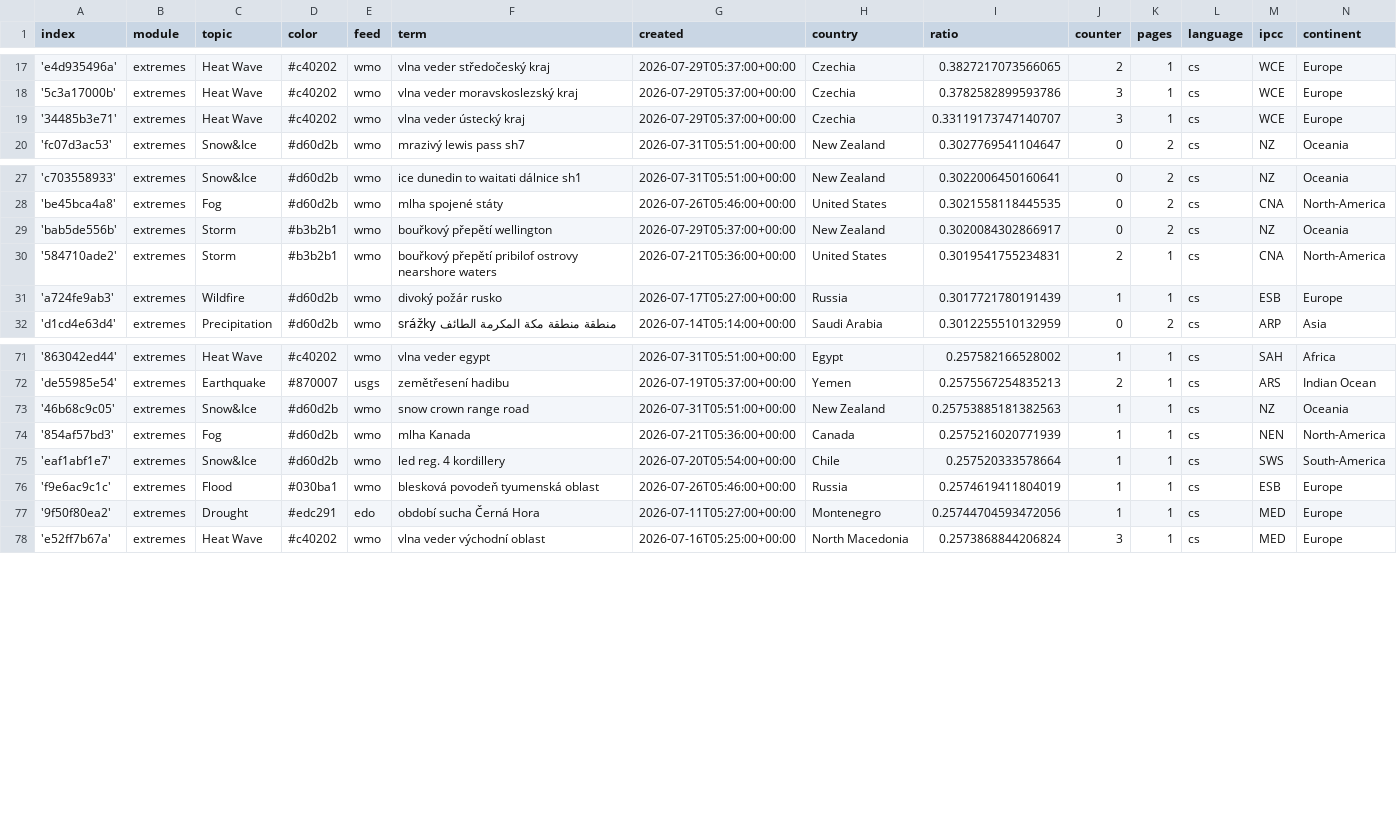
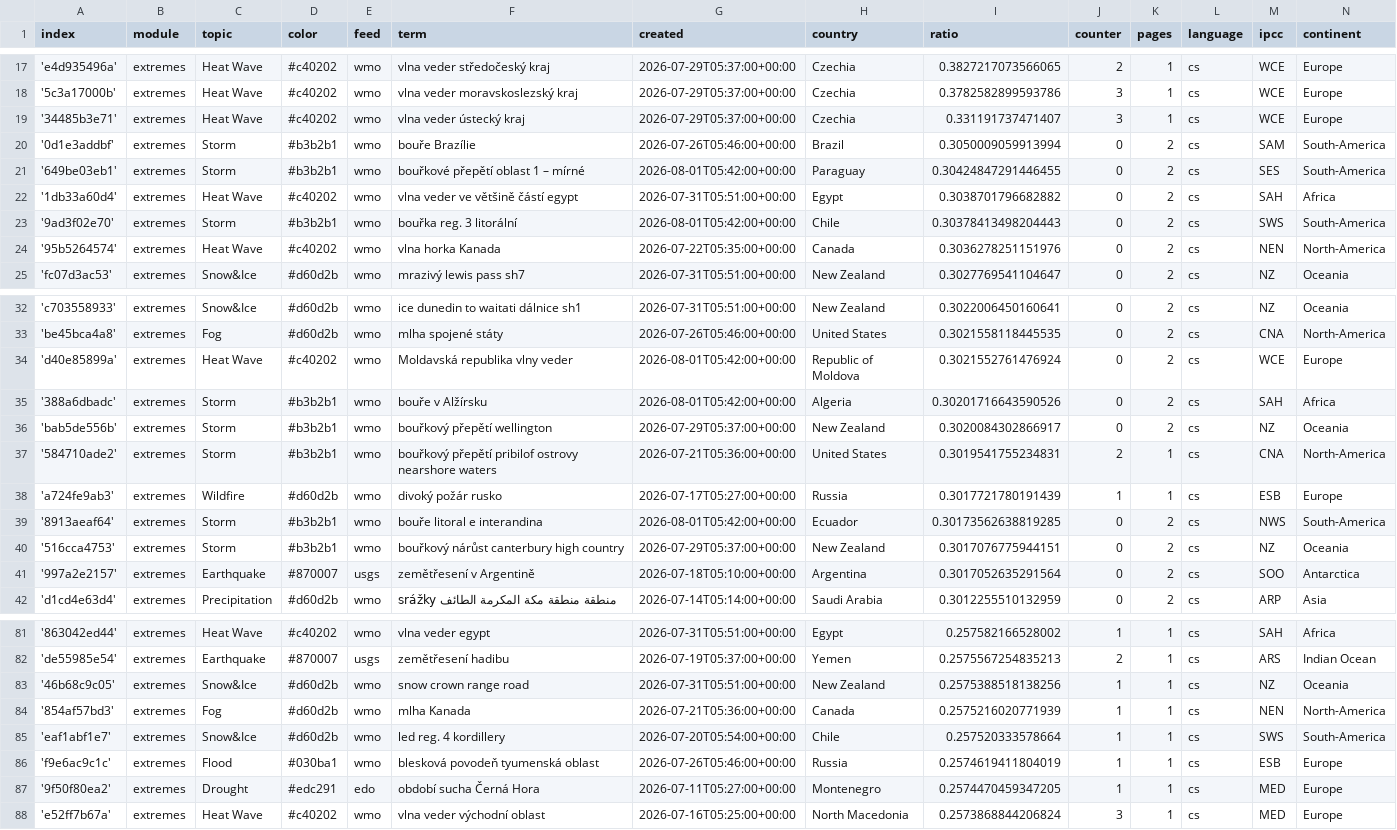
Before and after one commit to Leoniews/czechExtremes, a CSV file: terms.csv, drawn as a sheet; only a part is shown, gaps mark what is left out; the diff covers the shown part only.

Commit message:
Commit from GitHub Actions (import:0.0)

```diff
--- a/terms.csv
+++ b/terms.csv
@@ -18,3 +18,8 @@ index,module,topic,color,feed,term,created,country,ratio,counter,pages,language,
 '5c3a17000b',extremes,Heat Wave,#c40202,wmo,vlna veder moravskoslezský kraj,2026-07-29T05:37:00+00:00,Czechia,0.3782582899593786,3,1,cs,WCE,Europe
-'34485b3e71',extremes,Heat Wave,#c40202,wmo,vlna veder ústecký kraj,2026-07-29T05:37:00+00:00,Czechia,0.33119173747140707,3,1,cs,WCE,Europe
+'34485b3e71',extremes,Heat Wave,#c40202,wmo,vlna veder ústecký kraj,2026-07-29T05:37:00+00:00,Czechia,0.331191737471407,3,1,cs,WCE,Europe
+'0d1e3addbf',extremes,Storm,#b3b2b1,wmo,bouře Brazílie,2026-07-26T05:46:00+00:00,Brazil,0.3050009059913994,0,2,cs,SAM,South-America
+'649be03eb1',extremes,Storm,#b3b2b1,wmo,bouřkové přepětí oblast 1 – mírné,2026-08-01T05:42:00+00:00,Paraguay,0.30424847291446455,0,2,cs,SES,South-America
+'1db33a60d4',extremes,Heat Wave,#c40202,wmo,vlna veder ve většině částí egypt,2026-07-31T05:51:00+00:00,Egypt,0.3038701796682882,0,2,cs,SAH,Africa
+'9ad3f02e70',extremes,Storm,#b3b2b1,wmo,bouřka reg. 3 litorální,2026-08-01T05:42:00+00:00,Chile,0.30378413498204443,0,2,cs,SWS,South-America
+'95b5264574',extremes,Heat Wave,#c40202,wmo,vlna horka Kanada,2026-07-22T05:35:00+00:00,Canada,0.3036278251151976,0,2,cs,NEN,North-America
 'fc07d3ac53',extremes,Snow&Ice,#d60d2b,wmo,mrazivý lewis pass sh7,2026-07-31T05:51:00+00:00,New Zealand,0.3027769541104647,0,2,cs,NZ,Oceania
@@ -28,2 +33,4 @@ index,module,topic,color,feed,term,created,country,ratio,counter,pages,language,
 'be45bca4a8',extremes,Fog,#d60d2b,wmo,mlha spojené státy,2026-07-26T05:46:00+00:00,United States,0.3021558118445535,0,2,cs,CNA,North-America
+'d40e85899a',extremes,Heat Wave,#c40202,wmo,Moldavská republika vlny veder,2026-08-01T05:42:00+00:00,Republic of Moldova,0.3021552761476924,0,2,cs,WCE,Europe
+'388a6dbadc',extremes,Storm,#b3b2b1,wmo,bouře v Alžírsku,2026-08-01T05:42:00+00:00,Algeria,0.30201716643590526,0,2,cs,SAH,Africa
 'bab5de556b',extremes,Storm,#b3b2b1,wmo,bouřkový přepětí wellington,2026-07-29T05:37:00+00:00,New Zealand,0.3020084302866917,0,2,cs,NZ,Oceania
@@ -31,2 +38,5 @@ index,module,topic,color,feed,term,created,country,ratio,counter,pages,language,
 'a724fe9ab3',extremes,Wildfire,#d60d2b,wmo,divoký požár rusko,2026-07-17T05:27:00+00:00,Russia,0.3017721780191439,1,1,cs,ESB,Europe
+'8913aeaf64',extremes,Storm,#b3b2b1,wmo,bouře litoral e interandina,2026-08-01T05:42:00+00:00,Ecuador,0.30173562638819285,0,2,cs,NWS,South-America
+'516cca4753',extremes,Storm,#b3b2b1,wmo,bouřkový nárůst canterbury high country,2026-07-29T05:37:00+00:00,New Zealand,0.3017076775944151,0,2,cs,NZ,Oceania
+'997a2e2157',extremes,Earthquake,#870007,usgs,zemětřesení v Argentině,2026-07-18T05:10:00+00:00,Argentina,0.3017052635291564,0,2,cs,SOO,Antarctica
 'd1cd4e63d4',extremes,Precipitation,#d60d2b,wmo,srážky منطقة منطقة مكة المكرمة الطائف,2026-07-14T05:14:00+00:00,Saudi Arabia,0.3012255510132959,0,2,cs,ARP,Asia
@@ -72,3 +82,3 @@ index,module,topic,color,feed,term,created,country,ratio,counter,pages,language,
 'de55985e54',extremes,Earthquake,#870007,usgs,zemětřesení hadibu,2026-07-19T05:37:00+00:00,Yemen,0.2575567254835213,2,1,cs,ARS,Indian Ocean
-'46b68c9c05',extremes,Snow&Ice,#d60d2b,wmo,snow crown range road,2026-07-31T05:51:00+00:00,New Zealand,0.25753885181382563,1,1,cs,NZ,Oceania
+'46b68c9c05',extremes,Snow&Ice,#d60d2b,wmo,snow crown range road,2026-07-31T05:51:00+00:00,New Zealand,0.2575388518138256,1,1,cs,NZ,Oceania
 '854af57bd3',extremes,Fog,#d60d2b,wmo,mlha Kanada,2026-07-21T05:36:00+00:00,Canada,0.2575216020771939,1,1,cs,NEN,North-America
@@ -76,3 +86,3 @@ index,module,topic,color,feed,term,created,country,ratio,counter,pages,language,
 'f9e6ac9c1c',extremes,Flood,#030ba1,wmo,blesková povodeň tyumenská oblast,2026-07-26T05:46:00+00:00,Russia,0.2574619411804019,1,1,cs,ESB,Europe
-'9f50f80ea2',extremes,Drought,#edc291,edo,období sucha Černá Hora,2026-07-11T05:27:00+00:00,Montenegro,0.25744704593472056,1,1,cs,MED,Europe
+'9f50f80ea2',extremes,Drought,#edc291,edo,období sucha Černá Hora,2026-07-11T05:27:00+00:00,Montenegro,0.2574470459347205,1,1,cs,MED,Europe
 'e52ff7b67a',extremes,Heat Wave,#c40202,wmo,vlna veder východní oblast,2026-07-16T05:25:00+00:00,North Macedonia,0.2573868844206824,3,1,cs,MED,Europe
```
Also changed, not shown: 4 edited cells elsewhere in this file.
